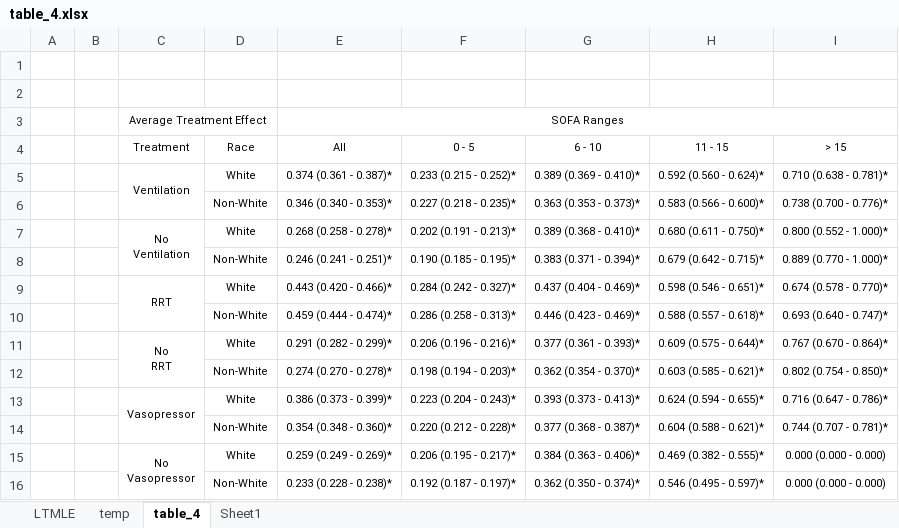
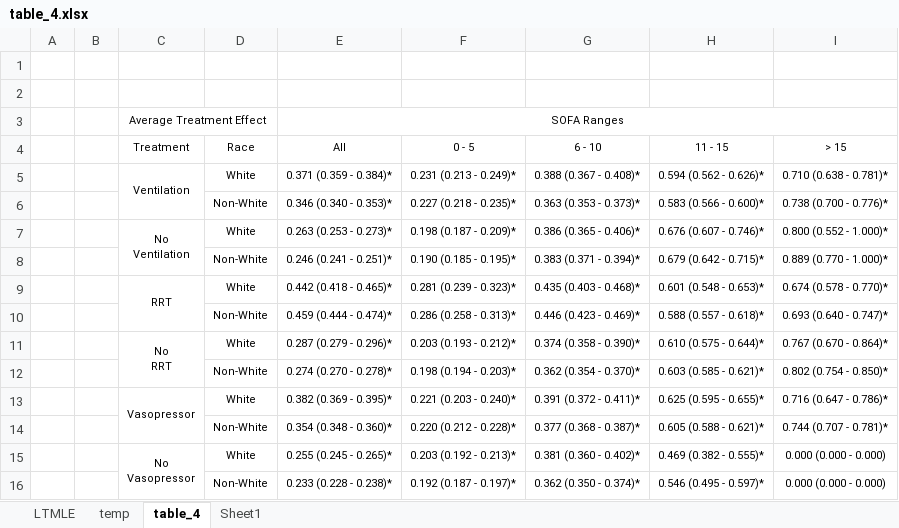
Before and after one commit to joamats/mit-tmle-sepsis, an Excel workbook: results/Paper/table_4.xlsx, sheet table_4, drawn as a sheet; values as stored, in another font and other column widths than the file's, no borders; the diff names each change by its address in the sheet, - before the commit and + after, or states it on an @@ line.

```diff
--- a/results/Paper/table_4.xlsx (sheet table_4)
+++ b/results/Paper/table_4.xlsx (sheet table_4)
-E5 (All): 0.374 (0.361 - 0.387)*
+E5 (All): 0.371 (0.359 - 0.384)*
-F5 (0 - 5): 0.233 (0.215 - 0.252)*
+F5 (0 - 5): 0.231 (0.213 - 0.249)*
-G5 (6 - 10): 0.389 (0.369 - 0.410)*
+G5 (6 - 10): 0.388 (0.367 - 0.408)*
-H5 (11 - 15): 0.592 (0.560 - 0.624)*
+H5 (11 - 15): 0.594 (0.562 - 0.626)*
-E7 (All): 0.268 (0.258 - 0.278)*
+E7 (All): 0.263 (0.253 - 0.273)*
-F7 (0 - 5): 0.202 (0.191 - 0.213)*
+F7 (0 - 5): 0.198 (0.187 - 0.209)*
-G7 (6 - 10): 0.389 (0.368 - 0.410)*
+G7 (6 - 10): 0.386 (0.365 - 0.406)*
-H7 (11 - 15): 0.680 (0.611 - 0.750)*
+H7 (11 - 15): 0.676 (0.607 - 0.746)*
-E9 (All): 0.443 (0.420 - 0.466)*
+E9 (All): 0.442 (0.418 - 0.465)*
-F9 (0 - 5): 0.284 (0.242 - 0.327)*
+F9 (0 - 5): 0.281 (0.239 - 0.323)*
-G9 (6 - 10): 0.437 (0.404 - 0.469)*
+G9 (6 - 10): 0.435 (0.403 - 0.468)*
-H9 (11 - 15): 0.598 (0.546 - 0.651)*
+H9 (11 - 15): 0.601 (0.548 - 0.653)*
-E11 (All): 0.291 (0.282 - 0.299)*
+E11 (All): 0.287 (0.279 - 0.296)*
-F11 (0 - 5): 0.206 (0.196 - 0.216)*
+F11 (0 - 5): 0.203 (0.193 - 0.212)*
-G11 (6 - 10): 0.377 (0.361 - 0.393)*
+G11 (6 - 10): 0.374 (0.358 - 0.390)*
-H11 (11 - 15): 0.609 (0.575 - 0.644)*
+H11 (11 - 15): 0.610 (0.575 - 0.644)*
-E13 (All): 0.386 (0.373 - 0.399)*
+E13 (All): 0.382 (0.369 - 0.395)*
-F13 (0 - 5): 0.223 (0.204 - 0.243)*
+F13 (0 - 5): 0.221 (0.203 - 0.240)*
-G13 (6 - 10): 0.393 (0.373 - 0.413)*
+G13 (6 - 10): 0.391 (0.372 - 0.411)*
-H13 (11 - 15): 0.624 (0.594 - 0.655)*
+H13 (11 - 15): 0.625 (0.595 - 0.655)*
-H14 (11 - 15): 0.604 (0.588 - 0.621)*
+H14 (11 - 15): 0.605 (0.588 - 0.621)*
-E15 (All): 0.259 (0.249 - 0.269)*
+E15 (All): 0.255 (0.245 - 0.265)*
-F15 (0 - 5): 0.206 (0.195 - 0.217)*
+F15 (0 - 5): 0.203 (0.192 - 0.213)*
-G15 (6 - 10): 0.384 (0.363 - 0.406)*
+G15 (6 - 10): 0.381 (0.360 - 0.402)*
```
Also changed, not shown: sheet temp, sheet LTMLE, sheet Sheet1, 3 other files.
